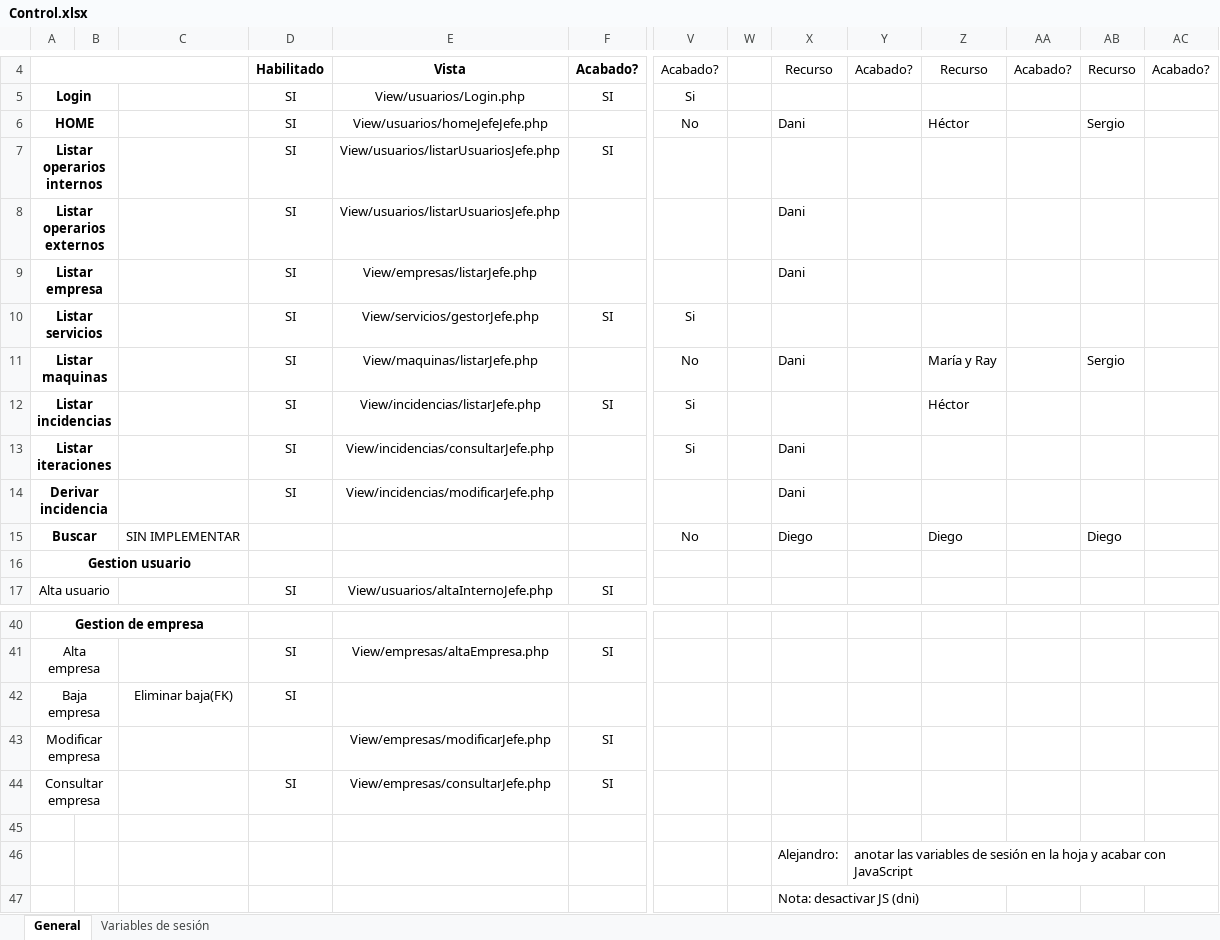
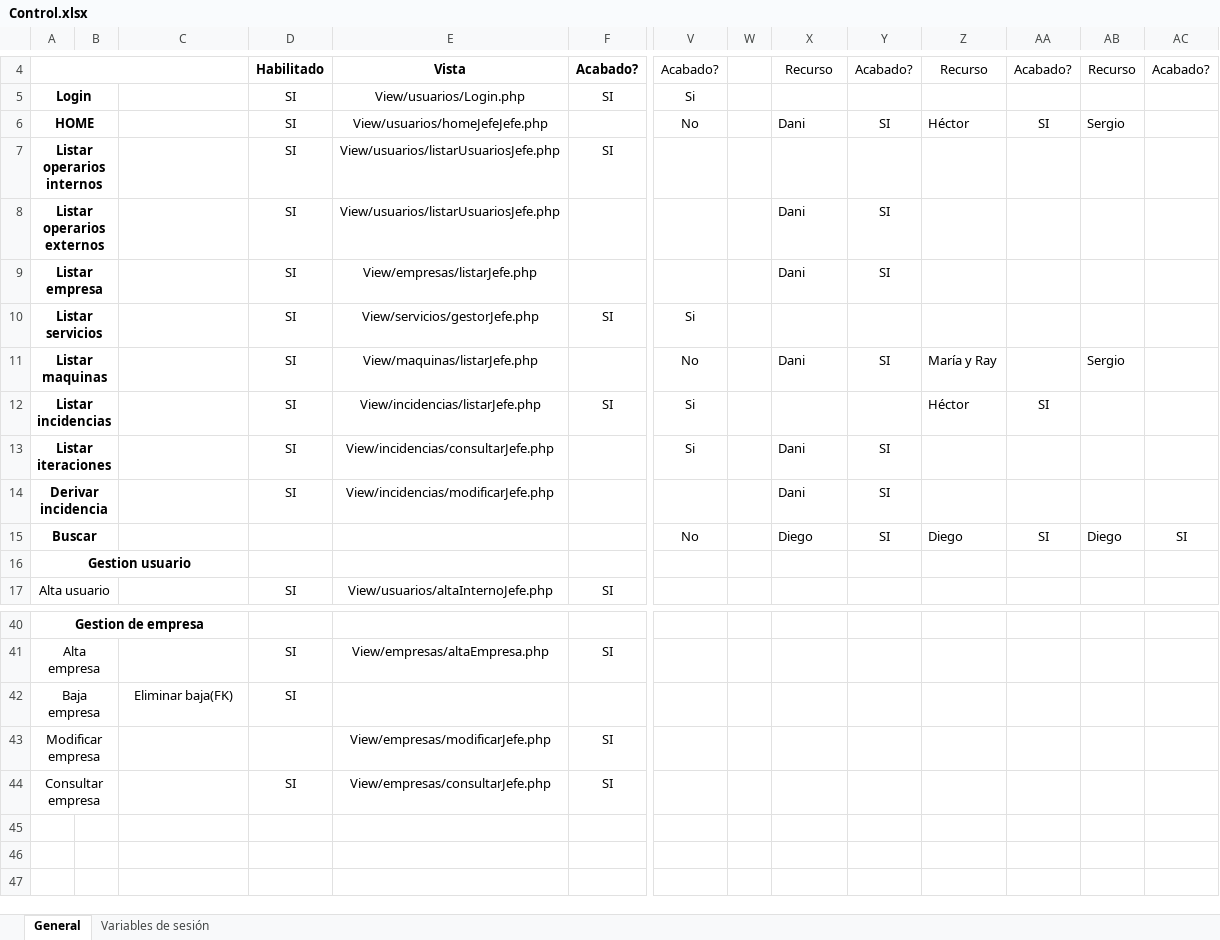
Before and after one commit to msantanagonzalez/fractumIU, an Excel workbook: Control.xlsx, sheet General, drawn as a sheet; only a part is shown, gaps mark what is left out; values as stored, in another font and other column widths than the file's, no borders; rows hold the shown columns only; the diff covers the shown part only; the diff names each change by its address in the sheet, - before the commit and + after, or states it on an @@ line.

Commit message:
Control update

```diff
--- a/Control.xlsx (sheet General)
+++ b/Control.xlsx (sheet General)
-Y6: (empty)
+Y6: SI
-AA6: (empty)
+AA6: SI
-Y8:Y9: (empty)
+Y8:Y9: SI
-Y11: (empty)
+Y11: SI
-AA12: (empty)
+AA12: SI
-Y13:Y15: (empty)
+Y13:Y15: SI
-C15: SIN IMPLEMENTAR
+C15: (empty)
-AA15: (empty)
+AA15: SI
-AC15: (empty)
+AC15: SI
-row 45: (empty)
-row 46:  |  |  |  |  |  |  |  | Alejandro: | anotar las variables de sesión en la hoja y acabar con JavaScript
-row 47:  |  |  |  |  |  |  |  | Nota: desactivar JS (dni)
```
Also changed, not shown: 11 edited cells elsewhere in this sheet.
